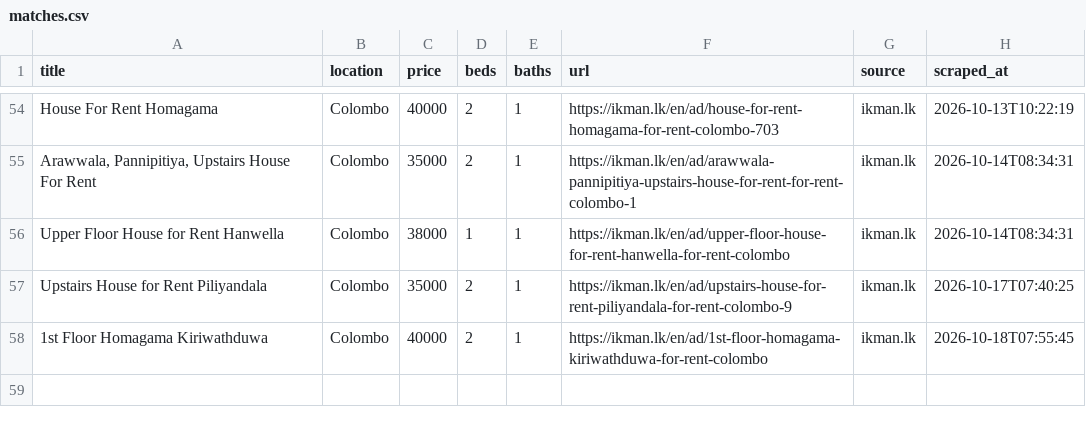
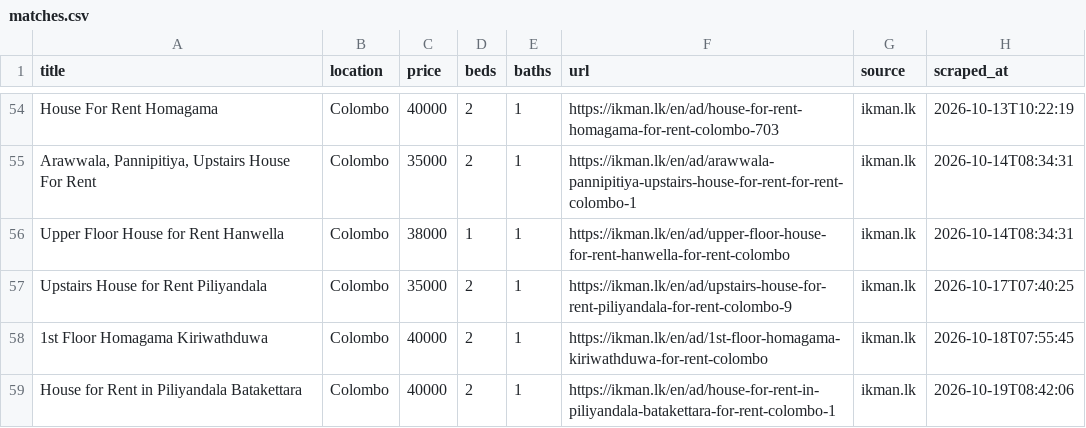
Before and after one commit to udarakahata-commits/rental-scraper, a CSV file: matches.csv, drawn as a sheet; only a part is shown, gaps mark what is left out.

```diff
--- a/matches.csv
+++ b/matches.csv
@@ -58 +58,2 @@ Upstairs House for Rent Piliyandala,Colombo,35000,2,1,https://ikman.lk/en/ad/ups
 1st Floor Homagama Kiriwathduwa,Colombo,40000,2,1,https://ikman.lk/en/ad/1st-floor-homagama-kiriwathduwa-for-rent-colombo,ikman.lk,2026-10-18T07:55:45
+House for Rent in Piliyandala Batakettara,Colombo,40000,2,1,https://ikman.lk/en/ad/house-for-rent-in-piliyandala-batakettara-for-rent-colombo-1,ikman.lk,2026-10-19T08:42:06
```
Also changed, not shown: 1 other file.
